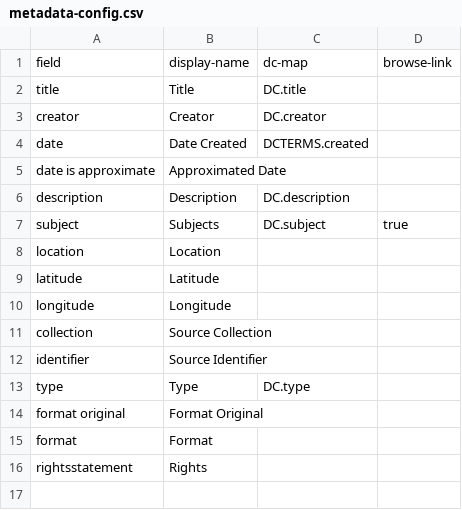
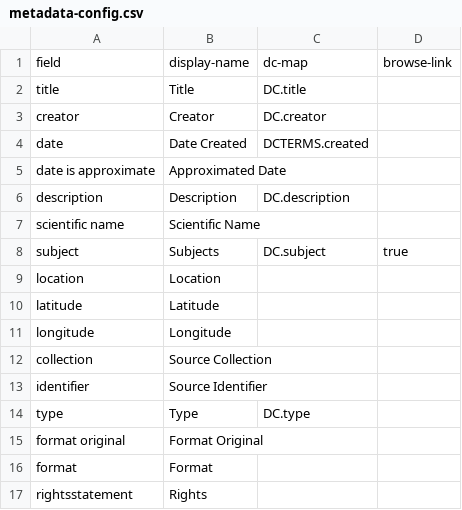
Before and after one commit to uidaholib/collectionbuilder-cdm-template, a CSV file: _data/metadata-config.csv, drawn as a sheet.

```diff
--- a/_data/metadata-config.csv
+++ b/_data/metadata-config.csv
@@ -6,2 +6,3 @@ date is approximate,Approximated Date
 description,Description,DC.description
+scientific name,Scientific Name
 subject,Subjects,DC.subject,true
```
Also changed, not shown: 5 other files.
